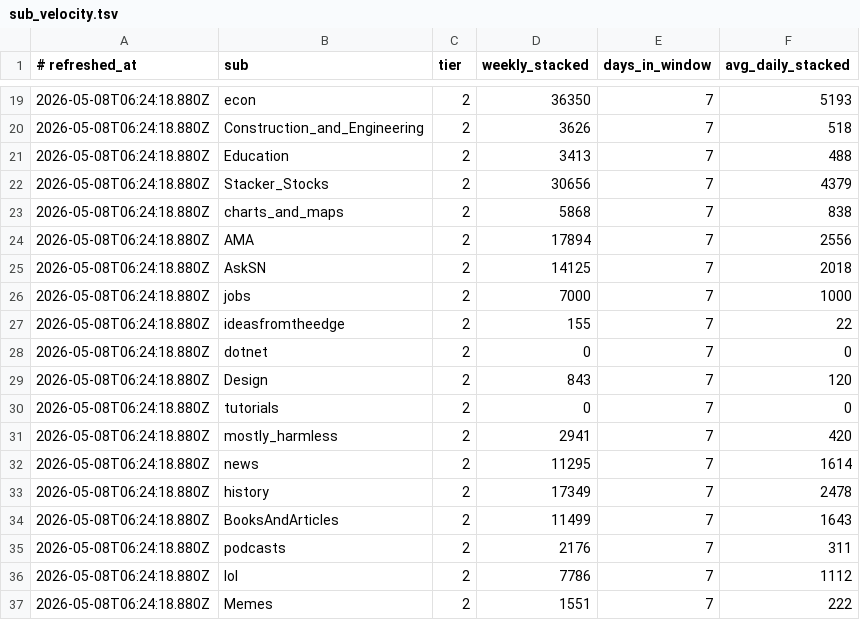
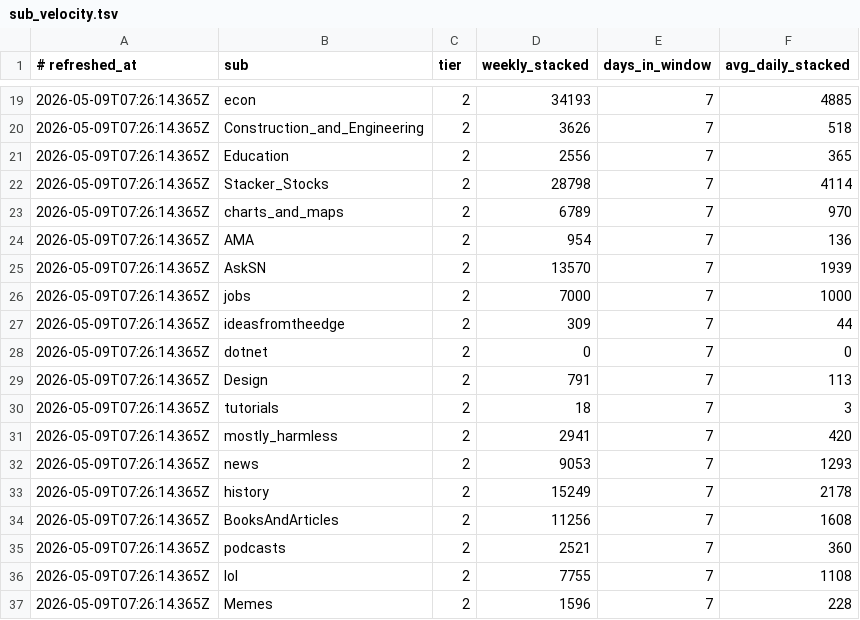
Before and after one commit to szamaniai/sn-monetization-runtime, a TSV file: data/intel/sub_velocity.tsv, drawn as a sheet; only a part is shown, gaps mark what is left out; the diff covers the shown part only.

```diff
--- a/data/intel/sub_velocity.tsv
+++ b/data/intel/sub_velocity.tsv
@@ -19,19 +19,19 @@
-2026-05-08T06:24:18.880Z	econ	2	36350	7	5193
-2026-05-08T06:24:18.880Z	Construction_and_Engineering	2	3626	7	518
-2026-05-08T06:24:18.880Z	Education	2	3413	7	488
-2026-05-08T06:24:18.880Z	Stacker_Stocks	2	30656	7	4379
-2026-05-08T06:24:18.880Z	charts_and_maps	2	5868	7	838
-2026-05-08T06:24:18.880Z	AMA	2	17894	7	2556
-2026-05-08T06:24:18.880Z	AskSN	2	14125	7	2018
-2026-05-08T06:24:18.880Z	jobs	2	7000	7	1000
-2026-05-08T06:24:18.880Z	ideasfromtheedge	2	155	7	22
-2026-05-08T06:24:18.880Z	dotnet	2	0	7	0
-2026-05-08T06:24:18.880Z	Design	2	843	7	120
-2026-05-08T06:24:18.880Z	tutorials	2	0	7	0
-2026-05-08T06:24:18.880Z	mostly_harmless	2	2941	7	420
-2026-05-08T06:24:18.880Z	news	2	11295	7	1614
-2026-05-08T06:24:18.880Z	history	2	17349	7	2478
-2026-05-08T06:24:18.880Z	BooksAndArticles	2	11499	7	1643
-2026-05-08T06:24:18.880Z	podcasts	2	2176	7	311
-2026-05-08T06:24:18.880Z	lol	2	7786	7	1112
-2026-05-08T06:24:18.880Z	Memes	2	1551	7	222
+2026-05-09T07:26:14.365Z	econ	2	34193	7	4885
+2026-05-09T07:26:14.365Z	Construction_and_Engineering	2	3626	7	518
+2026-05-09T07:26:14.365Z	Education	2	2556	7	365
+2026-05-09T07:26:14.365Z	Stacker_Stocks	2	28798	7	4114
+2026-05-09T07:26:14.365Z	charts_and_maps	2	6789	7	970
+2026-05-09T07:26:14.365Z	AMA	2	954	7	136
+2026-05-09T07:26:14.365Z	AskSN	2	13570	7	1939
+2026-05-09T07:26:14.365Z	jobs	2	7000	7	1000
+2026-05-09T07:26:14.365Z	ideasfromtheedge	2	309	7	44
+2026-05-09T07:26:14.365Z	dotnet	2	0	7	0
+2026-05-09T07:26:14.365Z	Design	2	791	7	113
+2026-05-09T07:26:14.365Z	tutorials	2	18	7	3
+2026-05-09T07:26:14.365Z	mostly_harmless	2	2941	7	420
+2026-05-09T07:26:14.365Z	news	2	9053	7	1293
+2026-05-09T07:26:14.365Z	history	2	15249	7	2178
+2026-05-09T07:26:14.365Z	BooksAndArticles	2	11256	7	1608
+2026-05-09T07:26:14.365Z	podcasts	2	2521	7	360
+2026-05-09T07:26:14.365Z	lol	2	7755	7	1108
+2026-05-09T07:26:14.365Z	Memes	2	1596	7	228
```
Also changed, not shown: 47 edited cells elsewhere in this file.
